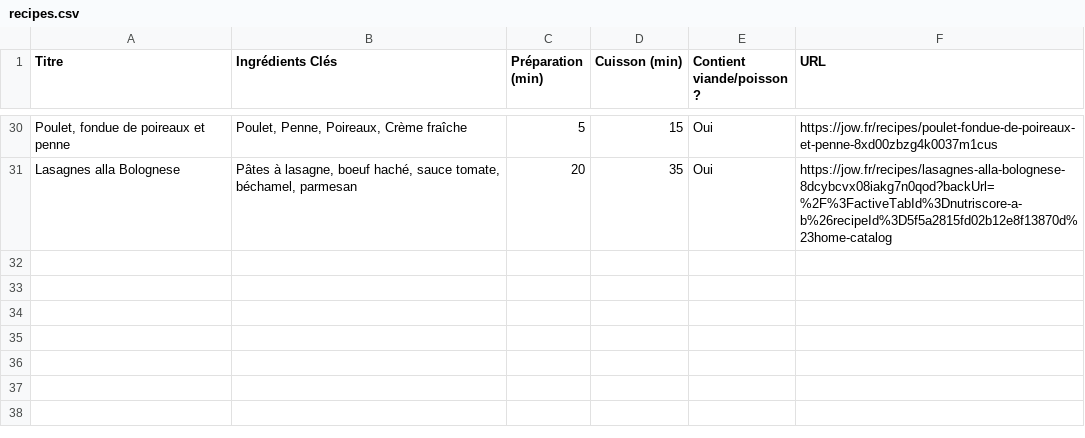
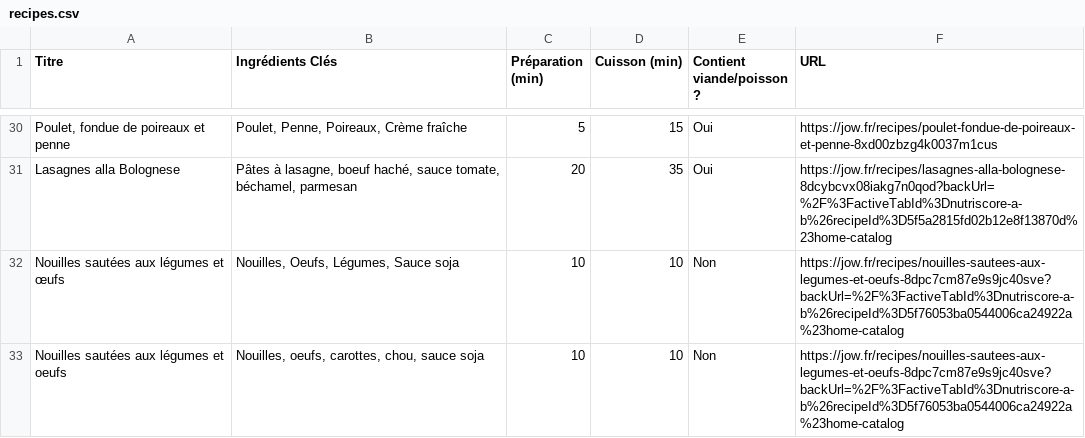
Before and after one commit to crobric/meal_planner, a CSV file: files/recipes.csv, drawn as a sheet; only a part is shown, gaps mark what is left out; the diff names each change by its address in the sheet, - before the commit and + after, or states it on an @@ line.

```diff
--- a/files/recipes.csv
+++ b/files/recipes.csv
+row 32: Nouilles sautées aux légumes et œufs | Nouilles, Oeufs, Légumes, Sauce soja | 10 | 10 | Non | https://jow.fr/recipes/nouilles-sautees-aux-legumes-et-oeufs-8dpc7cm87e9s9jc40sve?backUrl=%2F%3FactiveTabId%3Dnutriscore-a-b%26recipeId%3D5f76053ba0544006ca24922a%23home-catalog
+row 33: Nouilles sautées aux légumes et oeufs | Nouilles, oeufs, carottes, chou, sauce soja | 10 | 10 | Non | https://jow.fr/recipes/nouilles-sautees-aux-legumes-et-oeufs-8dpc7cm87e9s9jc40sve?backUrl=%2F%3FactiveTabId%3Dnutriscore-a-b%26recipeId%3D5f76053ba0544006ca24922a%23home-catalog
```
Also changed, not shown: 1 other file.
